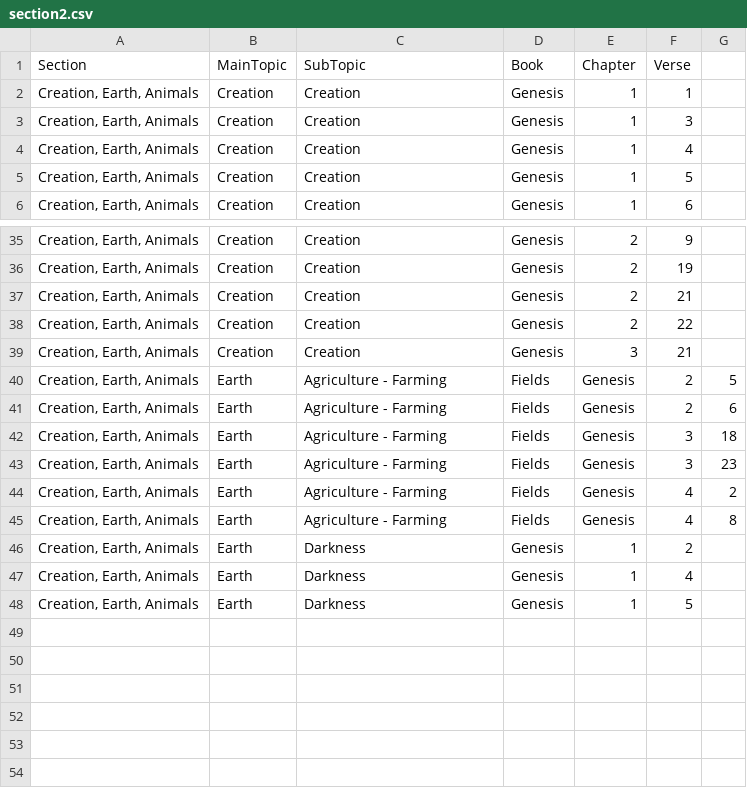
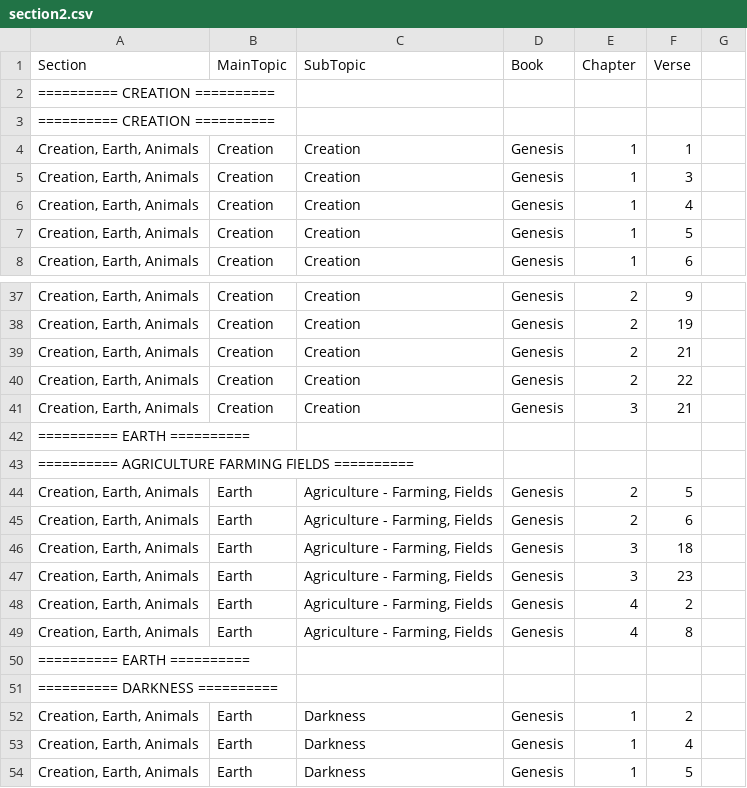
Before and after one commit to Twiggins12/BibleBlossoms, a CSV file: section2.csv, drawn as a sheet; only a part is shown, gaps mark what is left out.

Commit message:
Update section2.csv

```diff
--- a/section2.csv
+++ b/section2.csv
@@ -1,2 +1,4 @@
 Section,MainTopic,SubTopic,Book,Chapter,Verse
+"========== CREATION ==========", , , , ,
+"========== CREATION ==========", , , , ,
 "Creation, Earth, Animals",Creation,Creation,Genesis,1,1
@@ -39,8 +41,12 @@ Section,MainTopic,SubTopic,Book,Chapter,Verse
 "Creation, Earth, Animals",Creation,Creation,Genesis,3,21
-"Creation, Earth, Animals",Earth,Agriculture - Farming, Fields,Genesis,2,5
-"Creation, Earth, Animals",Earth,Agriculture - Farming, Fields,Genesis,2,6
-"Creation, Earth, Animals",Earth,Agriculture - Farming, Fields,Genesis,3,18
-"Creation, Earth, Animals",Earth,Agriculture - Farming, Fields,Genesis,3,23
-"Creation, Earth, Animals",Earth,Agriculture - Farming, Fields,Genesis,4,2
-"Creation, Earth, Animals",Earth,Agriculture - Farming, Fields,Genesis,4,8
+"========== EARTH ==========", , , , ,
+"========== AGRICULTURE FARMING FIELDS ==========", , , , ,
+"Creation, Earth, Animals",Earth,"Agriculture - Farming, Fields",Genesis,2,5
+"Creation, Earth, Animals",Earth,"Agriculture - Farming, Fields",Genesis,2,6
+"Creation, Earth, Animals",Earth,"Agriculture - Farming, Fields",Genesis,3,18
+"Creation, Earth, Animals",Earth,"Agriculture - Farming, Fields",Genesis,3,23
+"Creation, Earth, Animals",Earth,"Agriculture - Farming, Fields",Genesis,4,2
+"Creation, Earth, Animals",Earth,"Agriculture - Farming, Fields",Genesis,4,8
+"========== EARTH ==========", , , , ,
+"========== DARKNESS ==========", , , , ,
 "Creation, Earth, Animals",Earth,Darkness,Genesis,1,2
```
